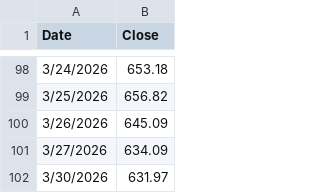
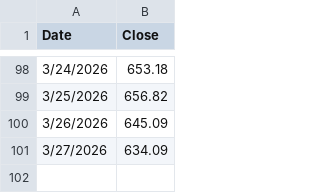
Before and after one commit to mattbp/5DP, a CSV file: spy.csv, drawn as a sheet; only a part is shown, gaps mark what is left out; the diff names each change by its address in the sheet, - before the commit and + after, or states it on an @@ line.

Commit message:
Fix duplicate entries in spy.csv

```diff
--- a/spy.csv
+++ b/spy.csv
-row 102: 3/30/2026 | 631.97
```
